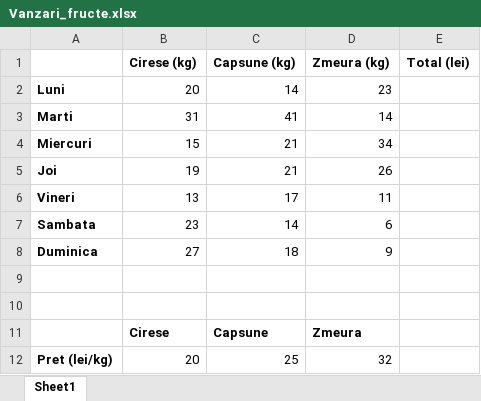
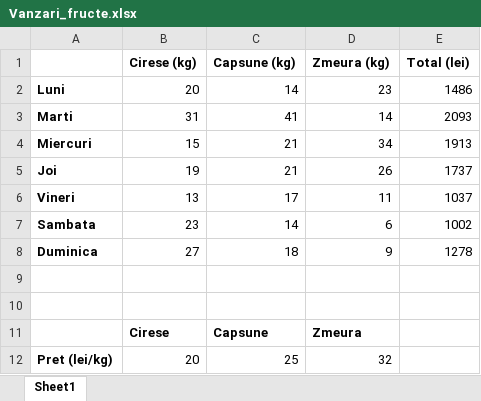
Before and after one commit to npsimid/NumPy_for_ML, an Excel workbook: Vanzari_fructe.xlsx, sheet Sheet1, drawn as a sheet; values as stored, in another font and other column widths than the file's, no borders; the diff names each change by its address in the sheet, - before the commit and + after, or states it on an @@ line.

```diff
--- a/Vanzari_fructe.xlsx (sheet Sheet1)
+++ b/Vanzari_fructe.xlsx (sheet Sheet1)
-E2 (Total (lei)): (empty)
+E2 (Total (lei)): 1486
-E3 (Total (lei)): (empty)
+E3 (Total (lei)): 2093
-E4 (Total (lei)): (empty)
+E4 (Total (lei)): 1913
-E5 (Total (lei)): (empty)
+E5 (Total (lei)): 1737
-E6 (Total (lei)): (empty)
+E6 (Total (lei)): 1037
-E7 (Total (lei)): (empty)
+E7 (Total (lei)): 1002
-E8 (Total (lei)): (empty)
+E8 (Total (lei)): 1278
```
Also changed, not shown: 2 other files.
